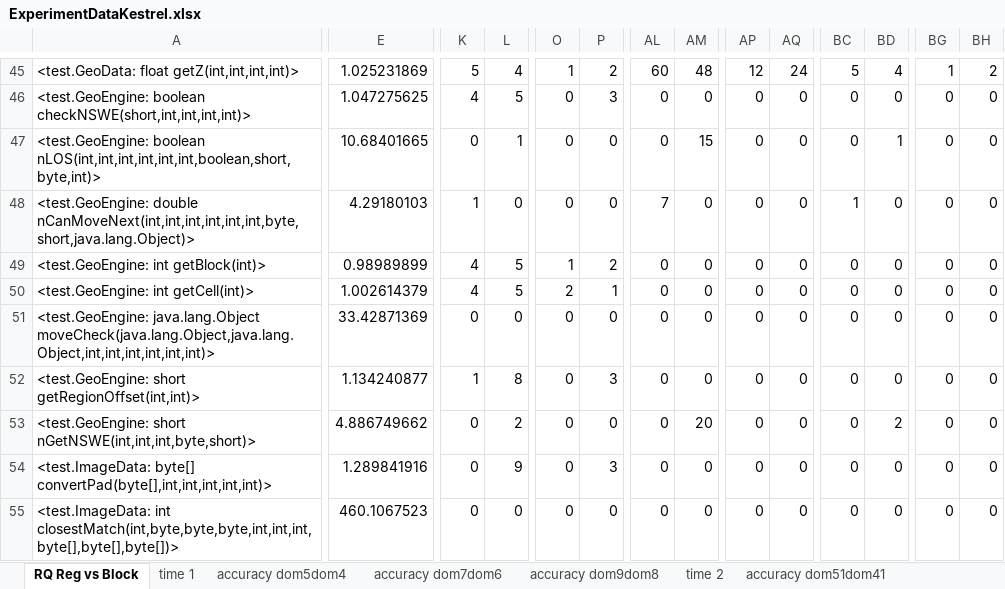
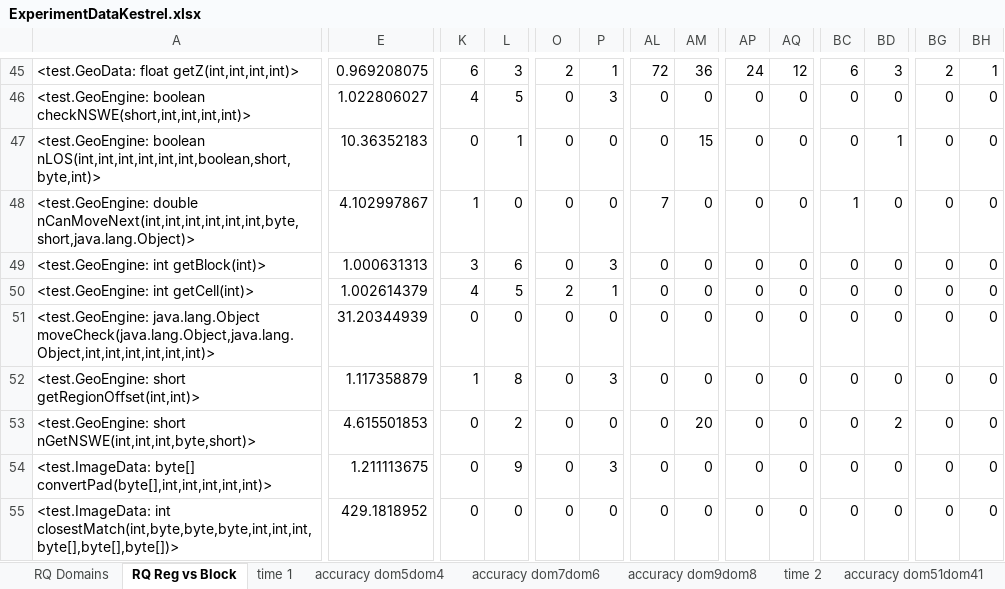
Before and after one commit to fmsea/StaticIcedTea, an Excel workbook: ExperimentData/ExperimentDataKestrel.xlsx, sheet RQ Reg vs Block, drawn as a sheet; only a part is shown, gaps mark what is left out; values as stored, in another font and other column widths than the file's, no borders; charts and pictures not drawn; 3 other sheets too large or unreadable and not compared; the diff covers the shown part only; the diff names each change by its address in the sheet, - before the commit and + after, or states it on an @@ line.

```diff
--- a/ExperimentData/ExperimentDataKestrel.xlsx (sheet RQ Reg vs Block)
+++ b/ExperimentData/ExperimentDataKestrel.xlsx (sheet RQ Reg vs Block)
+sheet tab: RQ Domains
-E45: 1.025231869
+E45: 0.969208075
-K45: 5
+K45: 6
-L45: 4
+L45: 3
-O45: 1
+O45: 2
-P45: 2
+P45: 1
-AL45: 60
+AL45: 72
-AM45: 48
+AM45: 36
-AP45: 12
+AP45: 24
-AQ45: 24
+AQ45: 12
-BC45: 5
+BC45: 6
-BD45: 4
+BD45: 3
-BG45: 1
+BG45: 2
-BH45: 2
+BH45: 1
-E46: 1.047275625
+E46: 1.022806027
-E47: 10.68401665
+E47: 10.36352183
-E48: 4.29180103
+E48: 4.102997867
-E49: 0.98989899
+E49: 1.000631313
-K49: 4
+K49: 3
-L49: 5
+L49: 6
-O49: 1
+O49: 0
-P49: 2
+P49: 3
-E51: 33.42871369
+E51: 31.20344939
-E52: 1.134240877
+E52: 1.117358879
-E53: 4.886749662
+E53: 4.615501853
-E54: 1.289841916
+E54: 1.211113675
-E55: 460.1067523
+E55: 429.1818952
```
Also changed, not shown: 1 added row, 1 removed row, 192 edited cells and cell formats elsewhere in this sheet, formulas that keep their value, charts or pictures.
